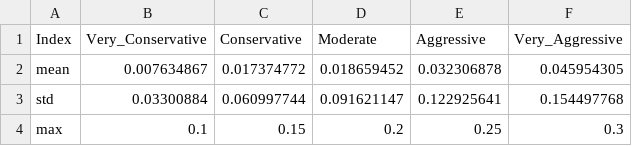
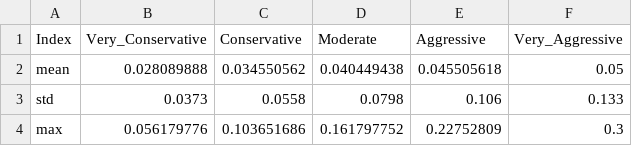
Before and after one commit to sainigurcharan/Investment-Forcasting, a CSV file: historicalSummary/WeakSummary.csv, drawn as a sheet.

```diff
--- a/historicalSummary/WeakSummary.csv
+++ b/historicalSummary/WeakSummary.csv
@@ -1,4 +1,4 @@
 Index,Very_Conservative,Conservative,Moderate,Aggressive,Very_Aggressive
-mean,0.007634867,0.017374772,0.018659452,0.032306878,0.045954305
-std,0.03300884,0.060997744,0.091621147,0.122925641,0.154497768
-max,0.1,0.15,0.2,0.25,0.3
+mean,0.028089888,0.034550562,0.040449438,0.045505618,0.05
+std,0.0373,0.0558,0.0798,0.106,0.133
+max,0.056179776,0.103651686,0.161797752,0.22752809,0.3
```
Also changed, not shown: historicalSummary/NormalSummary.csv, historicalSummary/StrongSummary.csv, 9 other files.
